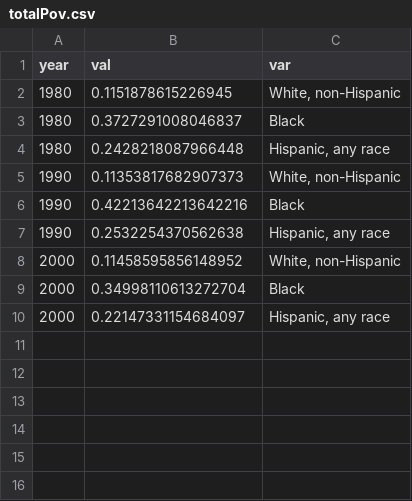
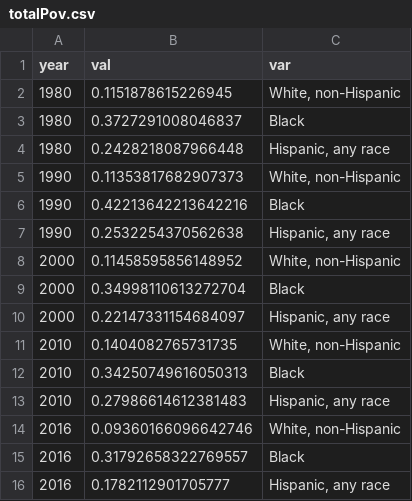
Before and after one commit to the-data-center/Who-Lives, a CSV file: indicator expansion drafts/ProspInd_tables_WhoLives2022/totalPov.csv, drawn as a sheet.

```diff
--- a/indicator expansion drafts/ProspInd_tables_WhoLives2022/totalPov.csv
+++ b/indicator expansion drafts/ProspInd_tables_WhoLives2022/totalPov.csv
@@ -10 +10,7 @@ year,val,var
 2000,0.22147331154684097,"Hispanic, any race"
+2010,0.1404082765731735,"White, non-Hispanic"
+2010,0.34250749616050313,Black
+2010,0.27986614612381483,"Hispanic, any race"
+2016,0.09360166096642746,"White, non-Hispanic"
+2016,0.31792658322769557,Black
+2016,0.1782112901705777,"Hispanic, any race"
```
Also changed, not shown: indicator expansion drafts/ProspInd_tables_WhoLives2022/educationalAttainment_byrace.csv, 3 other files.
